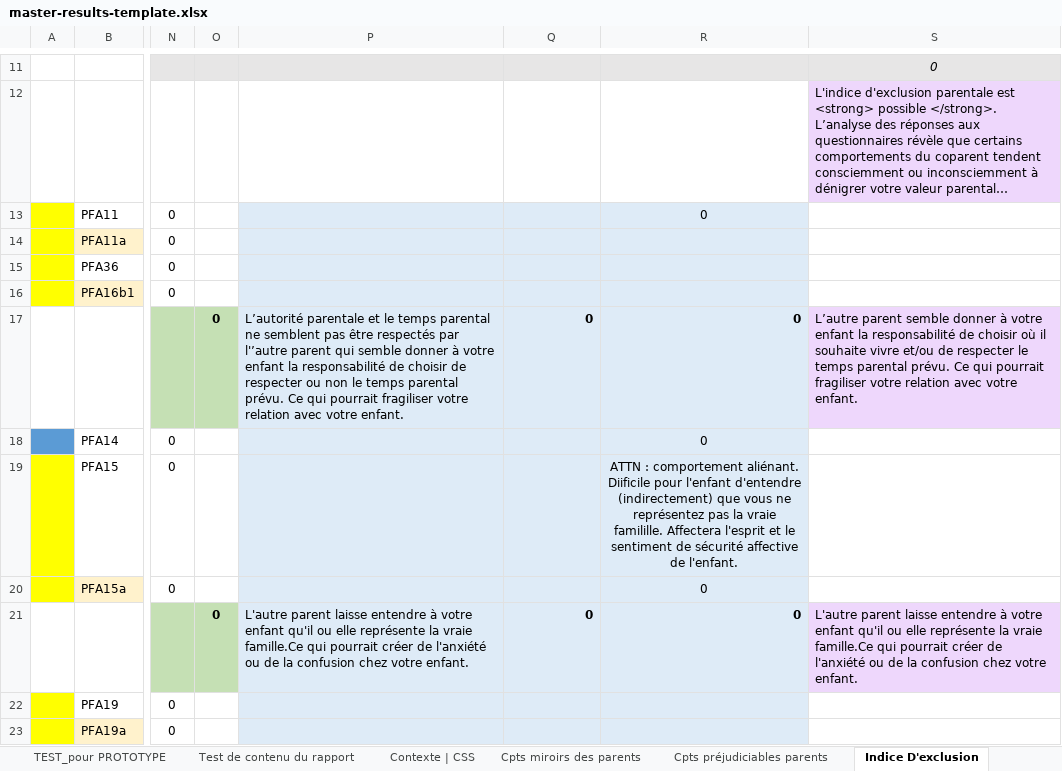
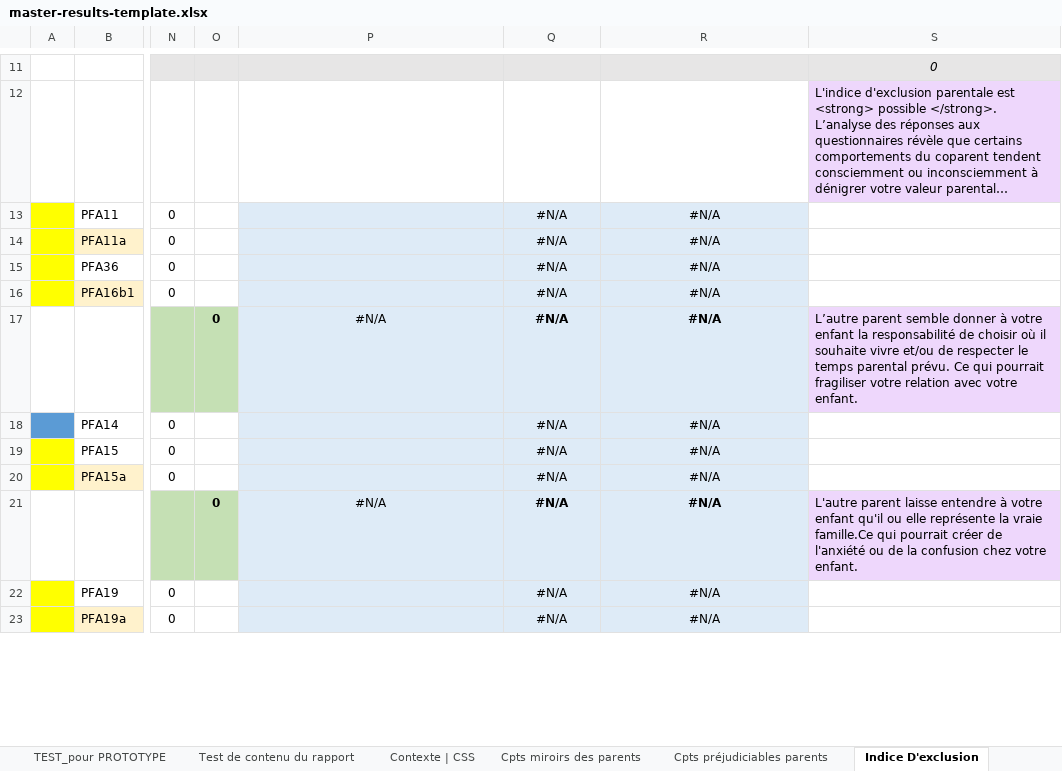
Before and after one commit to je-bert/e-barometre, an Excel workbook: flask-app/master-results-template.xlsx, sheet Indice D'exclusion, drawn as a sheet; only a part is shown, gaps mark what is left out; long unchanged cells end in …; values as stored, in another font and other column widths than the file's, no borders; the diff covers the shown part only; the diff names each change by its address in the sheet, - before the commit and + after, or states it on an @@ line.

```diff
--- a/flask-app/master-results-template.xlsx (sheet Indice D'exclusion)
+++ b/flask-app/master-results-template.xlsx (sheet Indice D'exclusion)
-Q13:Q16: (empty)
+Q13:Q16: #N/A
-R13: 0
+R13: #N/A
-R14:R16: (empty)
+R14:R16: #N/A
-P17: L’autorité parentale et le temps parental ne semblent pas être respectés par l'’autre parent qui semble donner à votre enfant la responsabilité de choisir de respecter ou non le temps parental prévu. Ce qui pourrait fragiliser votre relation avec votre enfant.
+P17: #N/A
-P17 alignment: left
+P17 alignment: center
-Q17: 0
+Q17: #N/A
-Q17:R17 alignment: right
+Q17:R17 alignment: center
-R17:R18: 0
+R17:R18: #N/A
-Q18:Q20: (empty)
+Q18:Q20: #N/A
-R19: ATTN : comportement aliénant. Diificile pour l'enfant d'entendre (indirectement) que vous ne représentez pas la vraie familille. Affectera l'esprit et le sentiment de sécurité affective de l'enfant.
+R19: #N/A
-R20:R21: 0
+R20:R21: #N/A
-P21: L'autre parent laisse entendre à votre enfant qu'il ou elle représente la vraie famille.Ce qui pourrait créer de l'anxiété ou de la confusion chez votre enfant.
+P21: #N/A
-P21 alignment: left
+P21 alignment: center
-Q21: 0
+Q21: #N/A
-Q21:R21 alignment: right
+Q21:R21 alignment: center
-Q22:Q23: (empty)
+Q22:Q23: #N/A
-R22:R23: (empty)
+R22:R23: #N/A
```
Also changed, not shown: 26 edited cells and cell formats elsewhere in this sheet, sheet Test de contenu du rapport, sheet Contexte | CSS, formulas that keep their value.
